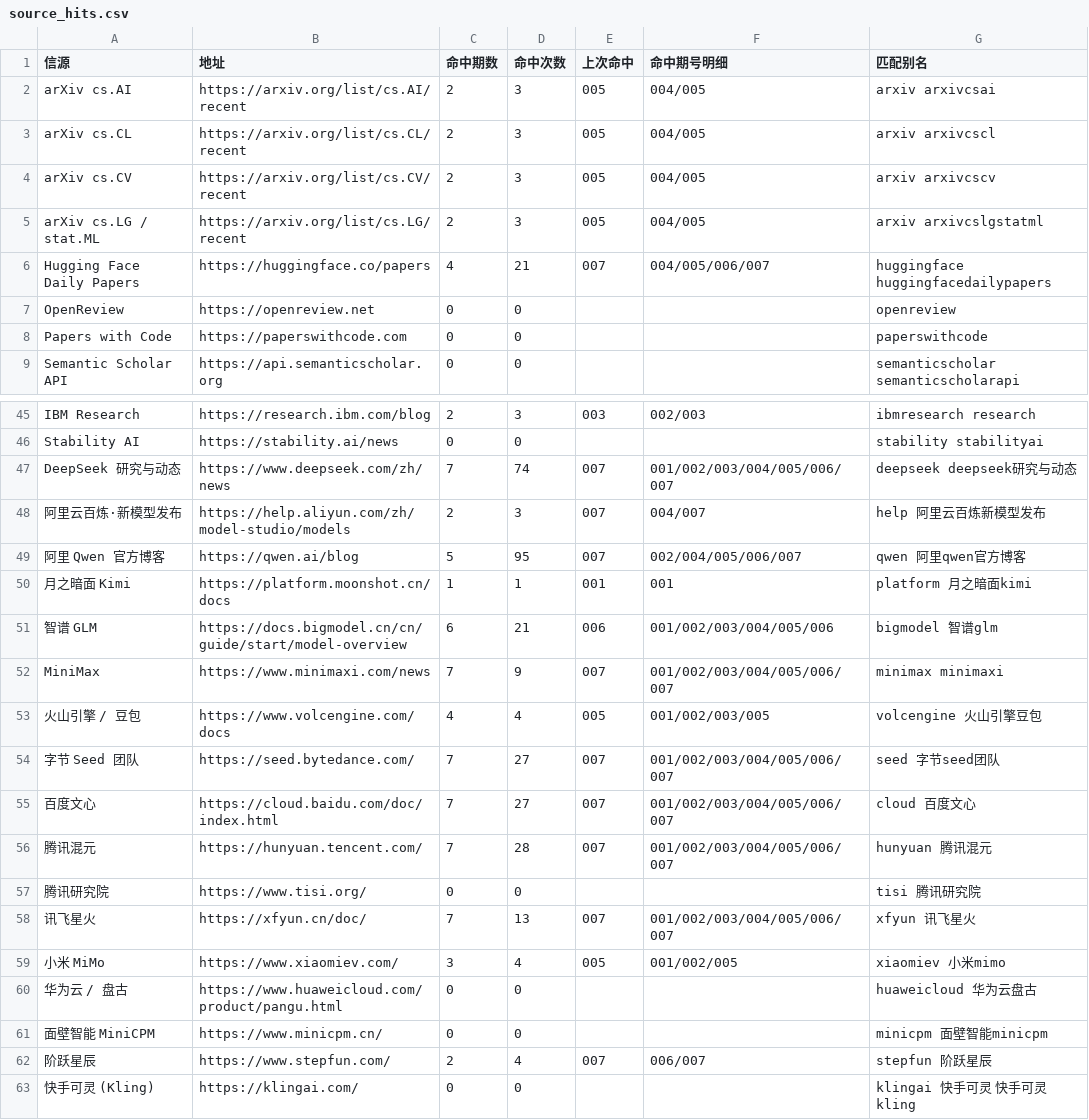
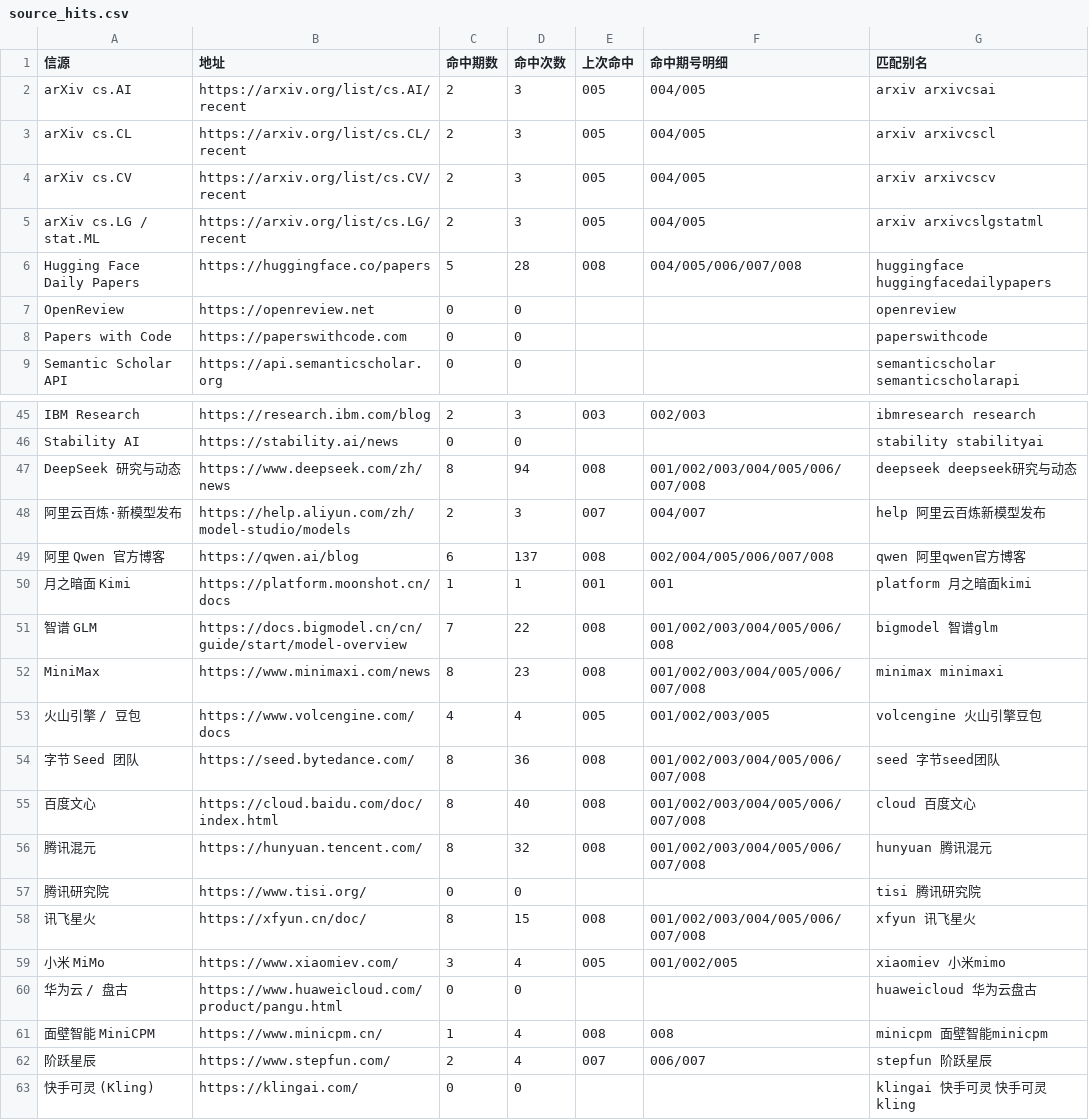
Before and after one commit to Lavie-purple/ai-free-content-digest, a CSV file: .workbuddy/data/source_hits.csv, drawn as a sheet; only a part is shown, gaps mark what is left out; the diff covers the shown part only.

```diff
--- a/.workbuddy/data/source_hits.csv
+++ b/.workbuddy/data/source_hits.csv
@@ -5,3 +5,3 @@ arXiv cs.CV,https://arxiv.org/list/cs.CV/recent,2,3,005,004/005,arxiv arxivcscv
 arXiv cs.LG / stat.ML,https://arxiv.org/list/cs.LG/recent,2,3,005,004/005,arxiv arxivcslgstatml
-Hugging Face Daily Papers,https://huggingface.co/papers,4,21,007,004/005/006/007,huggingface huggingfacedailypapers
+Hugging Face Daily Papers,https://huggingface.co/papers,5,28,008,004/005/006/007/008,huggingface huggingfacedailypapers
 OpenReview,https://openreview.net,0,0,,,openreview
@@ -46,17 +46,17 @@ IBM Research,https://research.ibm.com/blog,2,3,003,002/003,ibmresearch research
 Stability AI,https://stability.ai/news,0,0,,,stability stabilityai
-DeepSeek 研究与动态,https://www.deepseek.com/zh/news,7,74,007,001/002/003/004/005/006/007,deepseek deepseek研究与动态
+DeepSeek 研究与动态,https://www.deepseek.com/zh/news,8,94,008,001/002/003/004/005/006/007/008,deepseek deepseek研究与动态
 阿里云百炼·新模型发布,https://help.aliyun.com/zh/model-studio/models,2,3,007,004/007,help 阿里云百炼新模型发布
-阿里 Qwen 官方博客,https://qwen.ai/blog,5,95,007,002/004/005/006/007,qwen 阿里qwen官方博客
+阿里 Qwen 官方博客,https://qwen.ai/blog,6,137,008,002/004/005/006/007/008,qwen 阿里qwen官方博客
 月之暗面 Kimi,https://platform.moonshot.cn/docs,1,1,001,001,platform 月之暗面kimi
-智谱 GLM,https://docs.bigmodel.cn/cn/guide/start/model-overview,6,21,006,001/002/003/004/005/006,bigmodel 智谱glm
-MiniMax,https://www.minimaxi.com/news,7,9,007,001/002/003/004/005/006/007,minimax minimaxi
+智谱 GLM,https://docs.bigmodel.cn/cn/guide/start/model-overview,7,22,008,001/002/003/004/005/006/008,bigmodel 智谱glm
+MiniMax,https://www.minimaxi.com/news,8,23,008,001/002/003/004/005/006/007/008,minimax minimaxi
 火山引擎 / 豆包,https://www.volcengine.com/docs,4,4,005,001/002/003/005,volcengine 火山引擎豆包
-字节 Seed 团队,https://seed.bytedance.com/,7,27,007,001/002/003/004/005/006/007,seed 字节seed团队
-百度文心,https://cloud.baidu.com/doc/index.html,7,27,007,001/002/003/004/005/006/007,cloud 百度文心
-腾讯混元,https://hunyuan.tencent.com/,7,28,007,001/002/003/004/005/006/007,hunyuan 腾讯混元
+字节 Seed 团队,https://seed.bytedance.com/,8,36,008,001/002/003/004/005/006/007/008,seed 字节seed团队
+百度文心,https://cloud.baidu.com/doc/index.html,8,40,008,001/002/003/004/005/006/007/008,cloud 百度文心
+腾讯混元,https://hunyuan.tencent.com/,8,32,008,001/002/003/004/005/006/007/008,hunyuan 腾讯混元
 腾讯研究院,https://www.tisi.org/,0,0,,,tisi 腾讯研究院
-讯飞星火,https://xfyun.cn/doc/,7,13,007,001/002/003/004/005/006/007,xfyun 讯飞星火
+讯飞星火,https://xfyun.cn/doc/,8,15,008,001/002/003/004/005/006/007/008,xfyun 讯飞星火
 小米 MiMo,https://www.xiaomiev.com/,3,4,005,001/002/005,xiaomiev 小米mimo
 华为云 / 盘古,https://www.huaweicloud.com/product/pangu.html,0,0,,,huaweicloud 华为云盘古
-面壁智能 MiniCPM,https://www.minicpm.cn/,0,0,,,minicpm 面壁智能minicpm
+面壁智能 MiniCPM,https://www.minicpm.cn/,1,4,008,008,minicpm 面壁智能minicpm
 阶跃星辰,https://www.stepfun.com/,2,4,007,006/007,stepfun 阶跃星辰
```
Also changed, not shown: 104 edited cells elsewhere in this file, .workbuddy/data/deadlines.csv, 8 other files.
